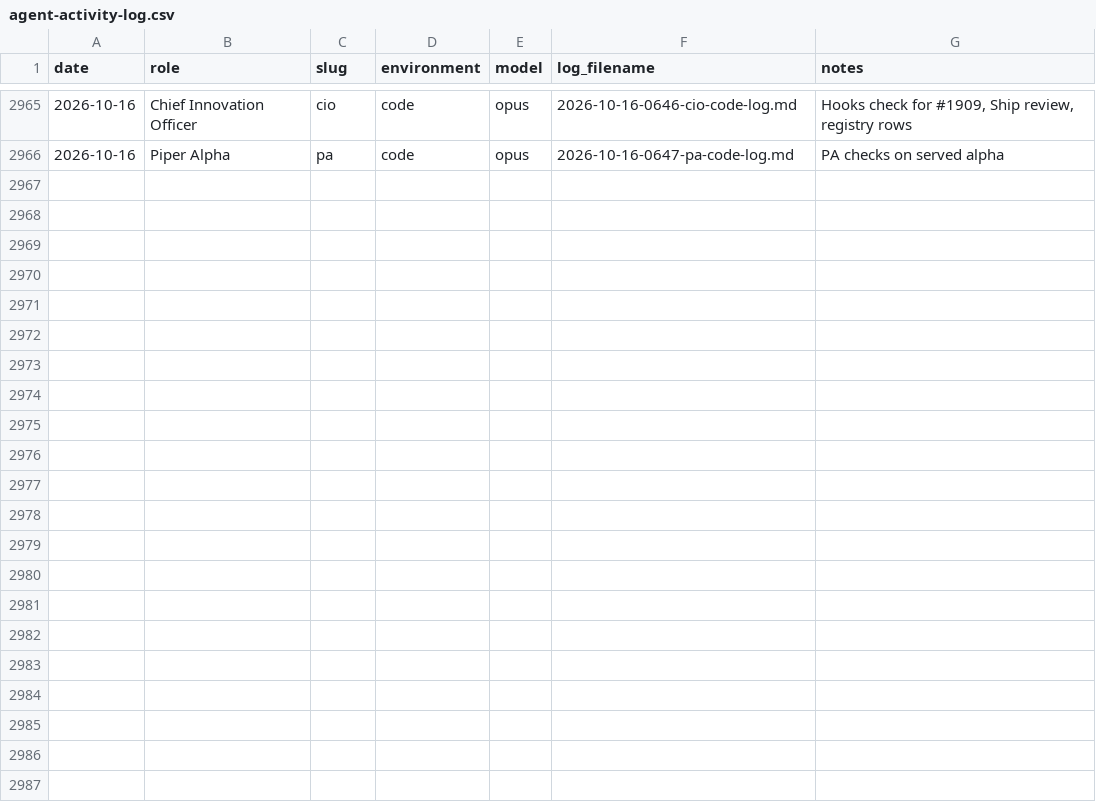
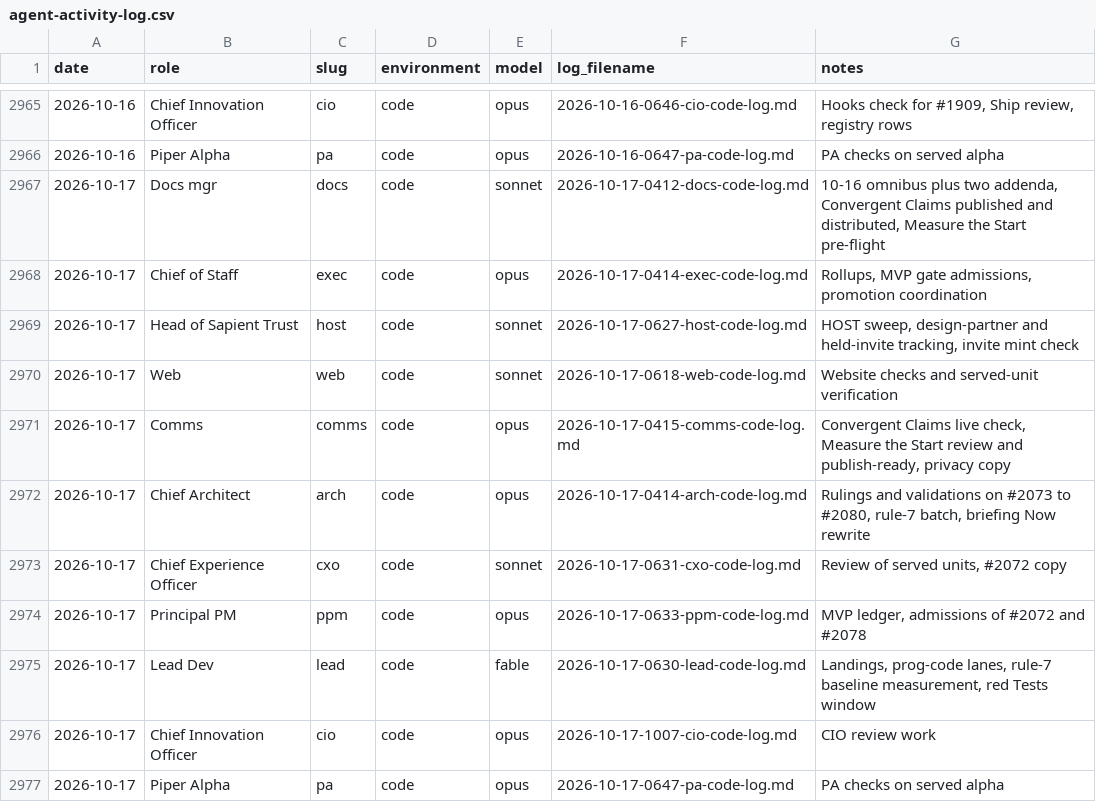
Before and after one commit to Nitjsefnie-OSC/piper-morgan-product, a CSV file: docs/internal/operations/agent-activity-log.csv, drawn as a sheet; only a part is shown, gaps mark what is left out; the diff names each change by its address in the sheet, - before the commit and + after, or states it on an @@ line.

```diff
--- a/docs/internal/operations/agent-activity-log.csv
+++ b/docs/internal/operations/agent-activity-log.csv
+row 2967: 2026-10-17 | Docs mgr | docs | code | sonnet | 2026-10-17-0412-docs-code-log.md | 10-16 omnibus plus two addenda, Convergent Claims published and distributed, Measure the Start pre-flight
+row 2968: 2026-10-17 | Chief of Staff | exec | code | opus | 2026-10-17-0414-exec-code-log.md | Rollups, MVP gate admissions, promotion coordination
+row 2969: 2026-10-17 | Head of Sapient Trust | host | code | sonnet | 2026-10-17-0627-host-code-log.md | HOST sweep, design-partner and held-invite tracking, invite mint check
+row 2970: 2026-10-17 | Web | web | code | sonnet | 2026-10-17-0618-web-code-log.md | Website checks and served-unit verification
+row 2971: 2026-10-17 | Comms | comms | code | opus | 2026-10-17-0415-comms-code-log.md | Convergent Claims live check, Measure the Start review and publish-ready, privacy copy
+row 2972: 2026-10-17 | Chief Architect | arch | code | opus | 2026-10-17-0414-arch-code-log.md | Rulings and validations on #2073 to #2080, rule-7 batch, briefing Now rewrite
+row 2973: 2026-10-17 | Chief Experience Officer | cxo | code | sonnet | 2026-10-17-0631-cxo-code-log.md | Review of served units, #2072 copy
+row 2974: 2026-10-17 | Principal PM | ppm | code | opus | 2026-10-17-0633-ppm-code-log.md | MVP ledger, admissions of #2072 and #2078
+row 2975: 2026-10-17 | Lead Dev | lead | code | fable | 2026-10-17-0630-lead-code-log.md | Landings, prog-code lanes, rule-7 baseline measurement, red Tests window
+row 2976: 2026-10-17 | Chief Innovation Officer | cio | code | opus | 2026-10-17-1007-cio-code-log.md | CIO review work
+row 2977: 2026-10-17 | Piper Alpha | pa | code | opus | 2026-10-17-0647-pa-code-log.md | PA checks on served alpha
```
Also changed, not shown: 2 other files.
